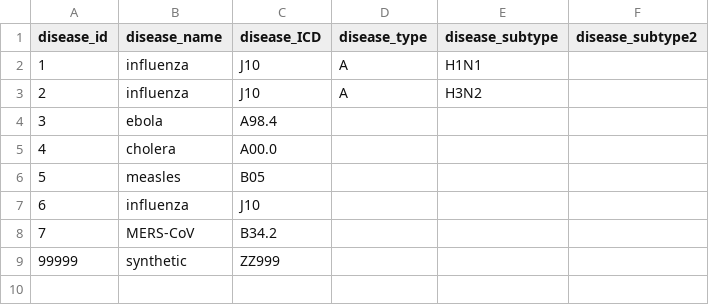
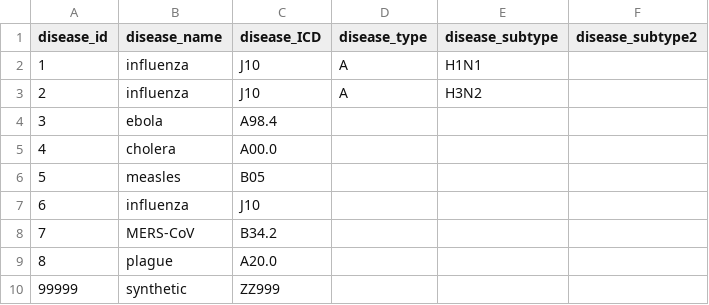
Before and after one commit to Outbreak-analysis/Datsid, a CSV file: tables/table_disease.csv, drawn as a sheet; the diff names each change by its address in the sheet, - before the commit and + after, or states it on an @@ line.

Commit message:
add location and disease

```diff
--- a/tables/table_disease.csv
+++ b/tables/table_disease.csv
+row 9: 8 | plague | A20.0
```
Also changed, not shown: tables/table_location.csv.
